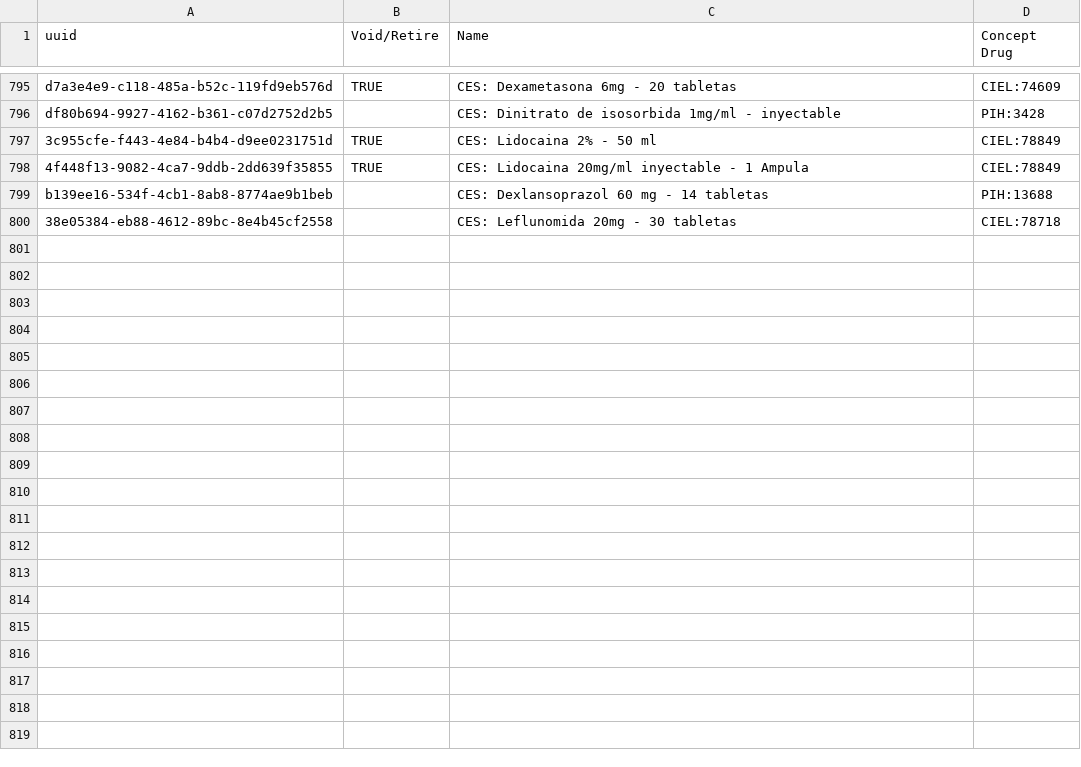
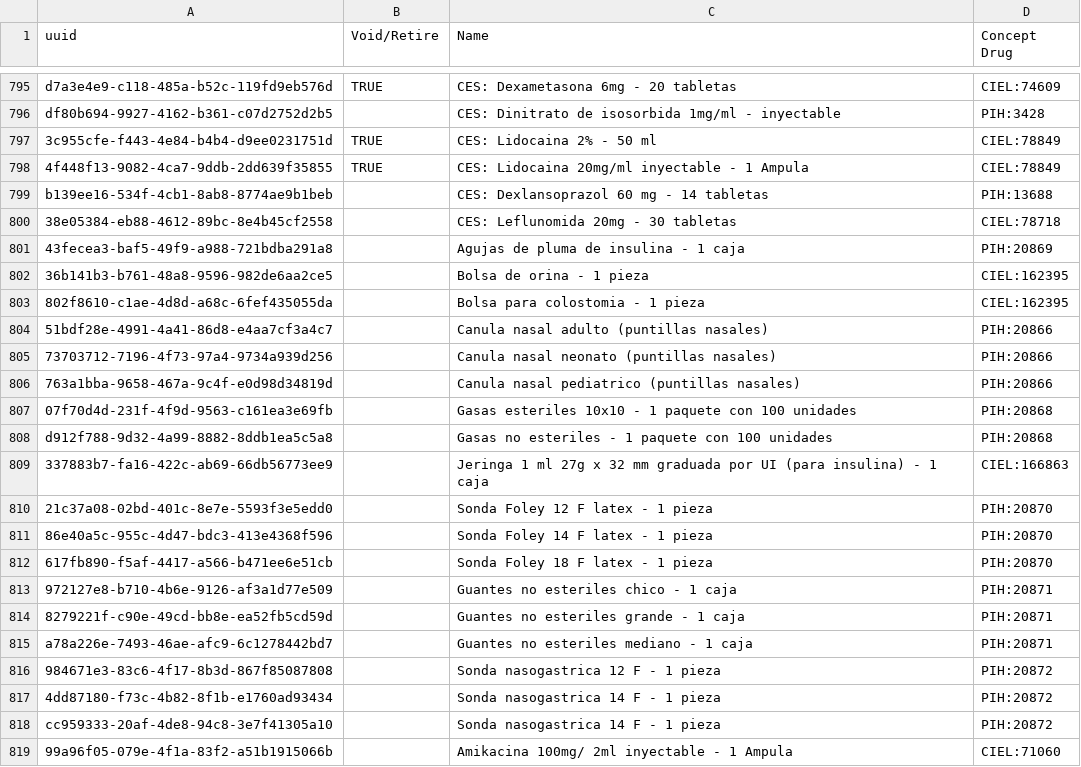
Before and after one commit to kat-acu/openmrs-config-ces, a CSV file: configuration/drugs/drugs.csv, drawn as a sheet; only a part is shown, gaps mark what is left out; the diff covers the shown part only.

Commit message:
MEX-656 Adding new Mexico drugs with new concepts

```diff
--- a/configuration/drugs/drugs.csv
+++ b/configuration/drugs/drugs.csv
@@ -800 +800,20 @@ b139ee16-534f-4cb1-8ab8-8774ae9b1beb,,CES: Dexlansoprazol 60 mg - 14 tabletas,PI
 38e05384-eb88-4612-89bc-8e4b45cf2558,,CES: Leflunomida 20mg - 30 tabletas,CIEL:78718,
+43fecea3-baf5-49f9-a988-721bdba291a8,,"Agujas de pluma de insulina - 1 caja",PIH:20869,
+36b141b3-b761-48a8-9596-982de6aa2ce5,,"Bolsa de orina - 1 pieza",CIEL:162395,
+802f8610-c1ae-4d8d-a68c-6fef435055da,,"Bolsa para colostomia - 1 pieza",CIEL:162395,
+51bdf28e-4991-4a41-86d8-e4aa7cf3a4c7,,"Canula nasal adulto (puntillas nasales)",PIH:20866,
+73703712-7196-4f73-97a4-9734a939d256,,"Canula nasal neonato (puntillas nasales)",PIH:20866,
+763a1bba-9658-467a-9c4f-e0d98d34819d,,"Canula nasal pediatrico (puntillas nasales)",PIH:20866,
+07f70d4d-231f-4f9d-9563-c161ea3e69fb,,"Gasas esteriles 10x10 - 1 paquete con 100 unidades",PIH:20868,
+d912f788-9d32-4a99-8882-8ddb1ea5c5a8,,"Gasas no esteriles - 1 paquete con 100 unidades",PIH:20868,
+337883b7-fa16-422c-ab69-66db56773ee9,,"Jeringa 1 ml 27g x 32 mm graduada por UI (para insulina) - 1 caja",CIEL:166863,
+21c37a08-02bd-401c-8e7e-5593f3e5edd0,,"Sonda Foley 12 F latex - 1 pieza",PIH:20870,
+86e40a5c-955c-4d47-bdc3-413e4368f596,,"Sonda Foley 14 F latex - 1 pieza",PIH:20870,
+617fb890-f5af-4417-a566-b471ee6e51cb,,"Sonda Foley 18 F latex - 1 pieza",PIH:20870,
+972127e8-b710-4b6e-9126-af3a1d77e509,,"Guantes no esteriles chico - 1 caja",PIH:20871,
+8279221f-c90e-49cd-bb8e-ea52fb5cd59d,,"Guantes no esteriles grande - 1 caja",PIH:20871,
+a78a226e-7493-46ae-afc9-6c1278442bd7,,"Guantes no esteriles mediano - 1 caja",PIH:20871,
+984671e3-83c6-4f17-8b3d-867f85087808,,"Sonda nasogastrica 12 F - 1 pieza",PIH:20872,
+4dd87180-f73c-4b82-8f1b-e1760ad93434,,"Sonda nasogastrica 14 F - 1 pieza",PIH:20872,
+cc959333-20af-4de8-94c8-3e7f41305a10,,"Sonda nasogastrica 14 F - 1 pieza",PIH:20872,
+99a96f05-079e-4f1a-83f2-a51b1915066b,,"Amikacina 100mg/ 2ml inyectable - 1 Ampula",CIEL:71060,
```
Also changed, not shown: 22 added rows elsewhere in this file, configuration/concepts/diagnoses-mental-health.csv, configuration/conceptsets/diagnoses-mental-health-set.csv, 4 other files.
